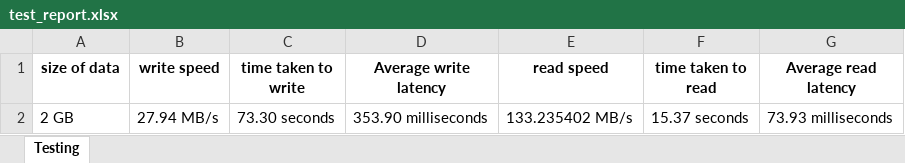
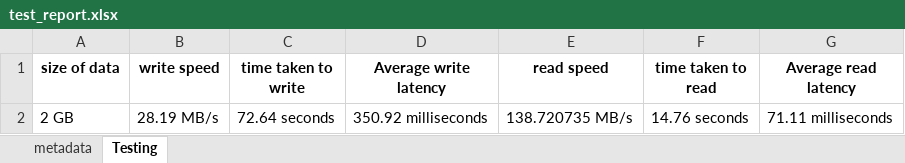
Before and after one commit to piyush-prasoon/storage_testing, an Excel workbook: Testing over raw commands/test_report.xlsx, sheet Testing, drawn as a sheet; values as stored, in another font and other column widths than the file's, no borders; the diff names each change by its address in the sheet, - before the commit and + after, or states it on an @@ line.

```diff
--- a/Testing over raw commands/test_report.xlsx (sheet Testing)
+++ b/Testing over raw commands/test_report.xlsx (sheet Testing)
+sheet tab: metadata
-B2 (write speed): 27.94 MB/s
+B2 (write speed): 28.19 MB/s
-C2 (time taken to write): 73.30 seconds
+C2 (time taken to write): 72.64 seconds
-D2 (Average write latency): 353.90 milliseconds
+D2 (Average write latency): 350.92 milliseconds
-E2 (read speed): 133.235402 MB/s
+E2 (read speed): 138.720735 MB/s
-F2 (time taken to read): 15.37 seconds
+F2 (time taken to read): 14.76 seconds
-G2 (Average read latency): 73.93 milliseconds
+G2 (Average read latency): 71.11 milliseconds
```
Also changed, not shown: 3 other files.
